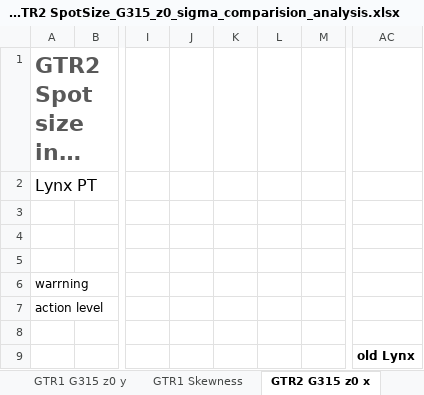
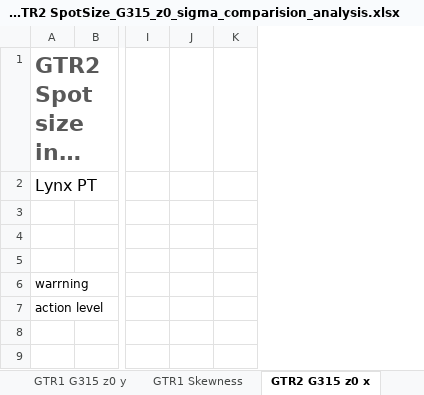
Before and after one commit to JohanRensfeldt/Skandion, an Excel workbook: GTR1 and GTR2 SpotSize_G315_z0_sigma_comparision_analysis.xlsx, sheet GTR2 G315 z0 x, drawn as a sheet; only a part is shown, gaps mark what is left out; long unchanged cells end in …; values as stored, in another font and other column widths than the file's, no borders; conditional formats not drawn; the diff names each change by its address in the sheet, - before the commit and + after, or states it on an @@ line.

```diff
--- a/GTR1 and GTR2 SpotSize_G315_z0_sigma_comparision_analysis.xlsx (sheet GTR2 G315 z0 x)
+++ b/GTR1 and GTR2 SpotSize_G315_z0_sigma_comparision_analysis.xlsx (sheet GTR2 G315 z0 x)
-column J, empty
-column L, empty
-column AC, row 9: old Lynx
```
Also changed, not shown: sheet GTR1 G315 z0 x, sheet GTR1 G315 z0 y, formulas that keep their value, charts or pictures, 4 other files.
